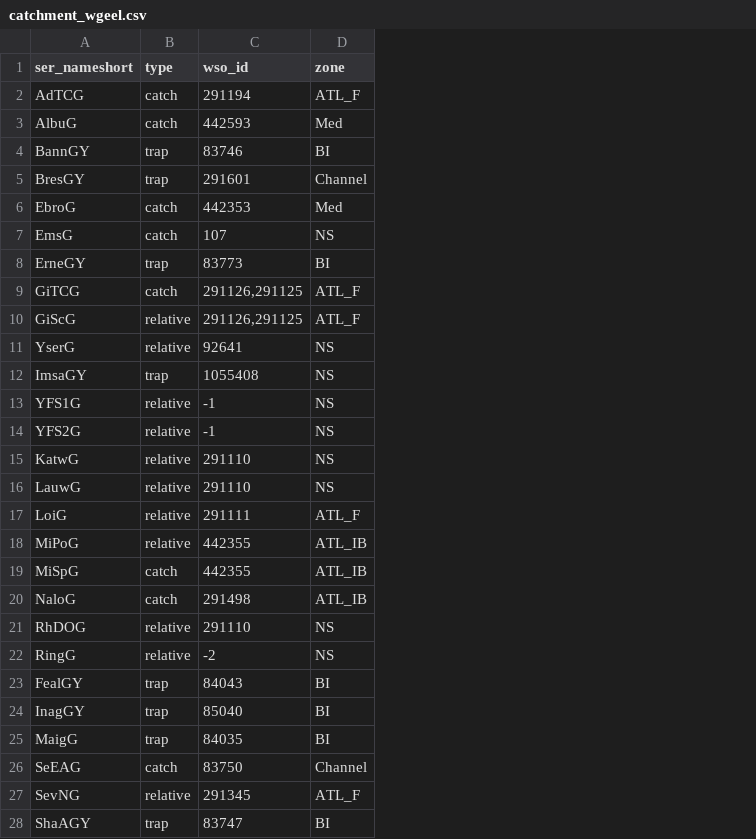
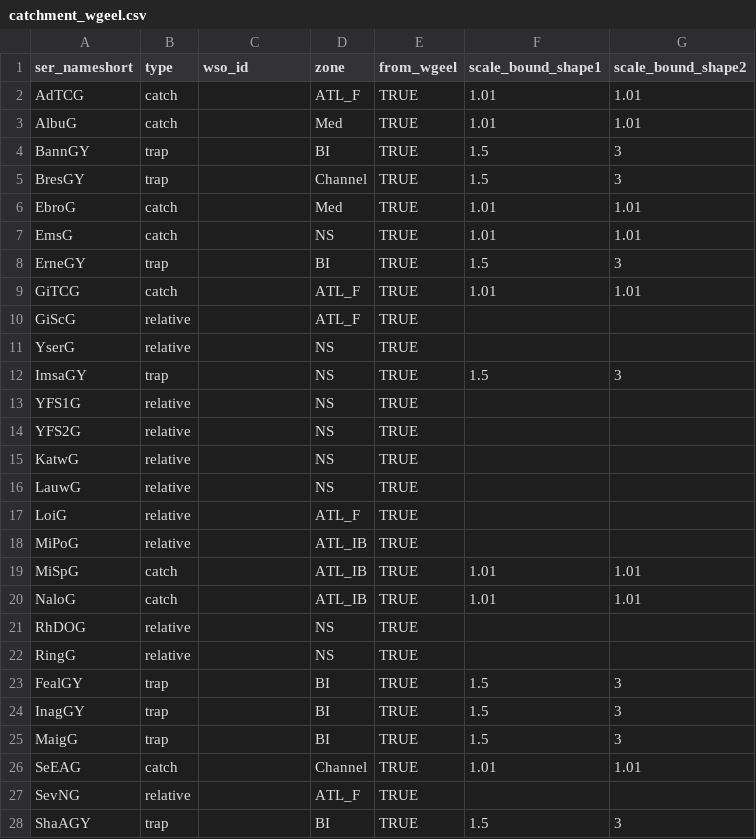
Before and after one commit to ices-eg/wg_WGEEL, a CSV file: R/recruitment/auto_gerem/catchment_wgeel.csv, drawn as a sheet; only a part is shown; the diff covers the shown part only; the diff names each change by its address in the sheet, - before the commit and + after, or states it on an @@ line.

Commit message:
improved gerem

```diff
--- a/R/recruitment/auto_gerem/catchment_wgeel.csv
+++ b/R/recruitment/auto_gerem/catchment_wgeel.csv
+column E (from_wgeel), rows 2-28: all TRUE
+column F (scale_bound_shape1), rows 2-28: 1.01 | 1.01 | 1.5 | 1.5 | 1.01 | 1.01 | 1.5 | 1.01 |  |  | 1.5 |  |  |  |  |  |  | 1.01 | 1.01 |  |  | 1.5 | 1.5 | 1.5 | 1.01 |  | 1.5
+column G (scale_bound_shape2), rows 2-28: 1.01 | 1.01 | 3 | 3 | 1.01 | 1.01 | 3 | 1.01 |  |  | 3 |  |  |  |  |  |  | 1.01 | 1.01 |  |  | 3 | 3 | 3 | 1.01 |  | 3
-C2 (wso_id): 291194
+C2 (wso_id): (empty)
-C3 (wso_id): 442593
+C3 (wso_id): (empty)
-C4 (wso_id): 83746
+C4 (wso_id): (empty)
-C5 (wso_id): 291601
+C5 (wso_id): (empty)
-C6 (wso_id): 442353
+C6 (wso_id): (empty)
-C7 (wso_id): 107
+C7 (wso_id): (empty)
-C8 (wso_id): 83773
+C8 (wso_id): (empty)
-C9:C10 (wso_id): 291126,291125
+C9:C10 (wso_id): (empty)
-C11 (wso_id): 92641
+C11 (wso_id): (empty)
-C12 (wso_id): 1055408
+C12 (wso_id): (empty)
-C13:C14 (wso_id): -1
+C13:C14 (wso_id): (empty)
-C15:C16 (wso_id): 291110
+C15:C16 (wso_id): (empty)
-C17 (wso_id): 291111
+C17 (wso_id): (empty)
-C18:C19 (wso_id): 442355
+C18:C19 (wso_id): (empty)
-C20 (wso_id): 291498
+C20 (wso_id): (empty)
-C21 (wso_id): 291110
+C21 (wso_id): (empty)
-C22 (wso_id): -2
+C22 (wso_id): (empty)
-C23 (wso_id): 84043
+C23 (wso_id): (empty)
-C24 (wso_id): 85040
+C24 (wso_id): (empty)
-C25 (wso_id): 84035
+C25 (wso_id): (empty)
-C26 (wso_id): 83750
+C26 (wso_id): (empty)
-C27 (wso_id): 291345
+C27 (wso_id): (empty)
-C28 (wso_id): 83747
+C28 (wso_id): (empty)
```
Also changed, not shown: 8 added rows and 7 edited cells elsewhere in this file, 1 other file.
